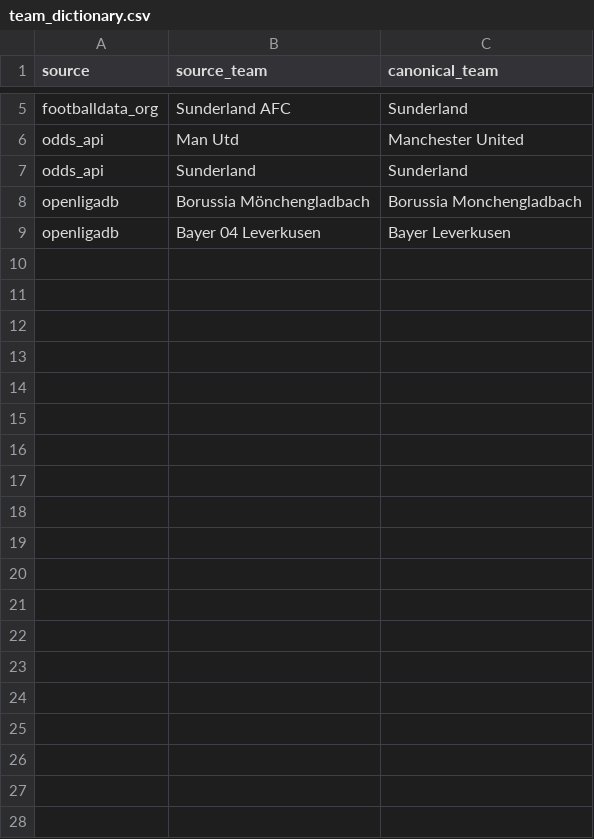
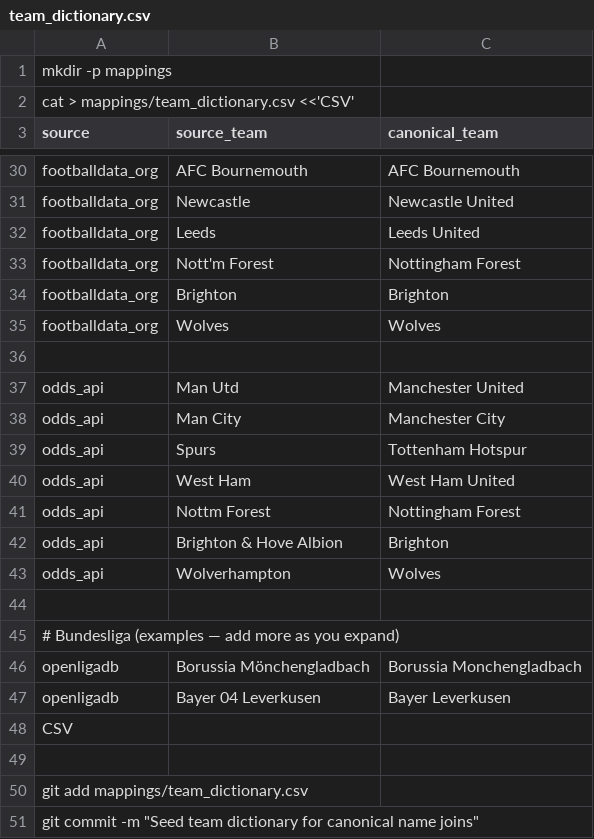
Before and after one commit to maggs1013/betmachine-soccer-ingest, a CSV file: mappings/team_dictionary.csv, drawn as a sheet; only a part is shown, gaps mark what is left out; addresses are those after the commit; the diff covers the shown part only; the diff names each change by its address in the sheet, - before the commit and + after, or states it on an @@ line.

Commit message:
Update team_dictionary.csv

```diff
--- a/mappings/team_dictionary.csv
+++ b/mappings/team_dictionary.csv
+row 1: mkdir -p mappings
+row 2: cat > mappings/team_dictionary.csv <<'CSV'
-B30 (source_team): Sunderland AFC
+B30 (source_team): AFC Bournemouth
-C30 (canonical_team): Sunderland
+C30 (canonical_team): AFC Bournemouth
+row 31: footballdata_org | Newcastle | Newcastle United
+row 32: footballdata_org | Leeds | Leeds United
+row 33: footballdata_org | Nott'm Forest | Nottingham Forest
+row 34: footballdata_org | Brighton | Brighton
+row 35: footballdata_org | Wolves | Wolves
+row 36: (empty)
+row 38: odds_api | Man City | Manchester City
-B39 (source_team): Sunderland
+B39 (source_team): Spurs
-C39 (canonical_team): Sunderland
+C39 (canonical_team): Tottenham Hotspur
+row 40: odds_api | West Ham | West Ham United
+row 41: odds_api | Nottm Forest | Nottingham Forest
+row 42: odds_api | Brighton & Hove Albion | Brighton
+row 43: odds_api | Wolverhampton | Wolves
+row 44: (empty)
+row 45: # Bundesliga (examples — add more as you expand)
+row 48: CSV
+row 49: (empty)
+row 50: git add mappings/team_dictionary.csv
+row 51: git commit -m "Seed team dictionary for canonical name joins"
```
Also changed, not shown: 23 added rows and 2 edited cells elsewhere in this file.
